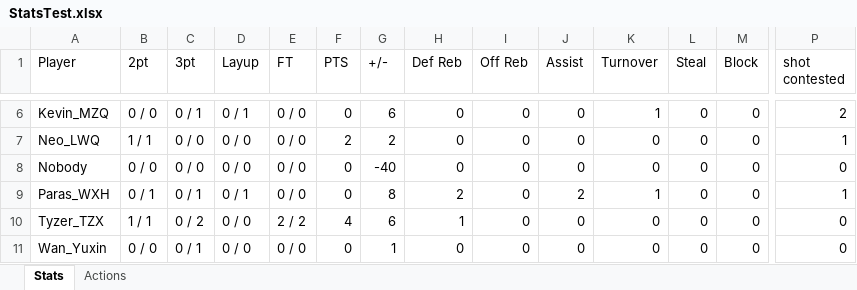
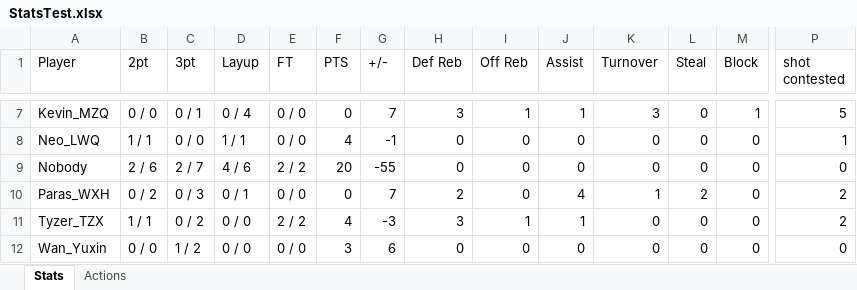
Before and after one commit to yifengtang1984/Wolves-Stats-App, an Excel workbook: Stats/StatsTest.xlsx, sheet Stats, drawn as a sheet; only a part is shown, gaps mark what is left out; values as stored, in another font and other column widths than the file's, no borders; addresses are those after the commit; the diff covers the shown part only; the diff names each change by its address in the sheet, - before the commit and + after, or states it on an @@ line.

```diff
--- a/Stats/StatsTest.xlsx (sheet Stats)
+++ b/Stats/StatsTest.xlsx (sheet Stats)
-D7 (Layup): 0 / 1
+D7 (Layup): 0 / 4
-G7 (+/-): 6
+G7 (+/-): 7
-H7 (Def Reb): 0
+H7 (Def Reb): 3
-I7 (Off Reb): 0
+I7 (Off Reb): 1
-J7 (Assist): 0
+J7 (Assist): 1
-K7 (Turnover): 1
+K7 (Turnover): 3
-M7 (Block): 0
+M7 (Block): 1
-P7 (shot contested): 2
+P7 (shot contested): 5
-D8 (Layup): 0 / 0
+D8 (Layup): 1 / 1
-F8 (PTS): 2
+F8 (PTS): 4
-G8 (+/-): 2
+G8 (+/-): -1
-B9 (2pt): 0 / 0
+B9 (2pt): 2 / 6
-C9 (3pt): 0 / 0
+C9 (3pt): 2 / 7
-D9 (Layup): 0 / 0
+D9 (Layup): 4 / 6
-E9 (FT): 0 / 0
+E9 (FT): 2 / 2
-F9 (PTS): 0
+F9 (PTS): 20
-G9 (+/-): -40
+G9 (+/-): -55
-B10 (2pt): 0 / 1
+B10 (2pt): 0 / 2
-C10 (3pt): 0 / 1
+C10 (3pt): 0 / 3
-G10 (+/-): 8
+G10 (+/-): 7
-J10 (Assist): 2
+J10 (Assist): 4
-L10 (Steal): 0
+L10 (Steal): 2
-P10 (shot contested): 1
+P10 (shot contested): 2
-G11 (+/-): 6
+G11 (+/-): -3
-H11 (Def Reb): 1
+H11 (Def Reb): 3
-I11 (Off Reb): 0
+I11 (Off Reb): 1
-J11 (Assist): 0
+J11 (Assist): 1
-P11 (shot contested): 0
+P11 (shot contested): 2
-C12 (3pt): 0 / 1
+C12 (3pt): 1 / 2
-F12 (PTS): 0
+F12 (PTS): 3
-G12 (+/-): 1
+G12 (+/-): 6
```
Also changed, not shown: 1 added row and 39 edited cells elsewhere in this sheet, sheet Actions, 3 other files.
